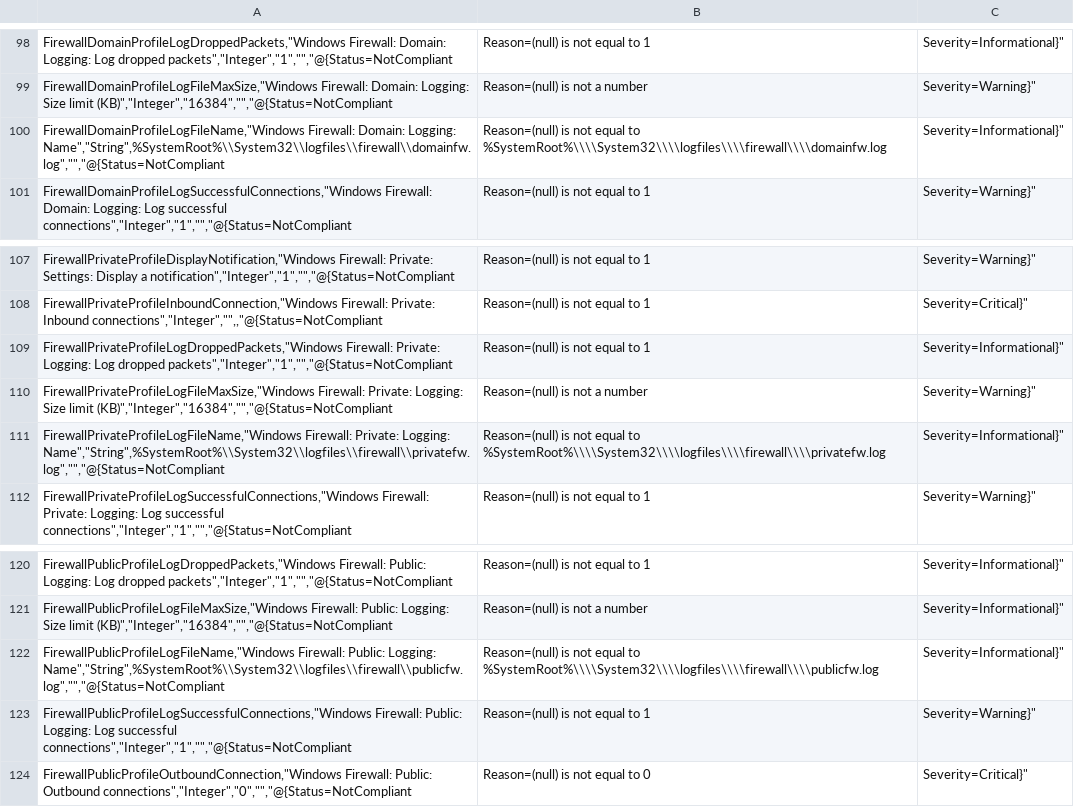
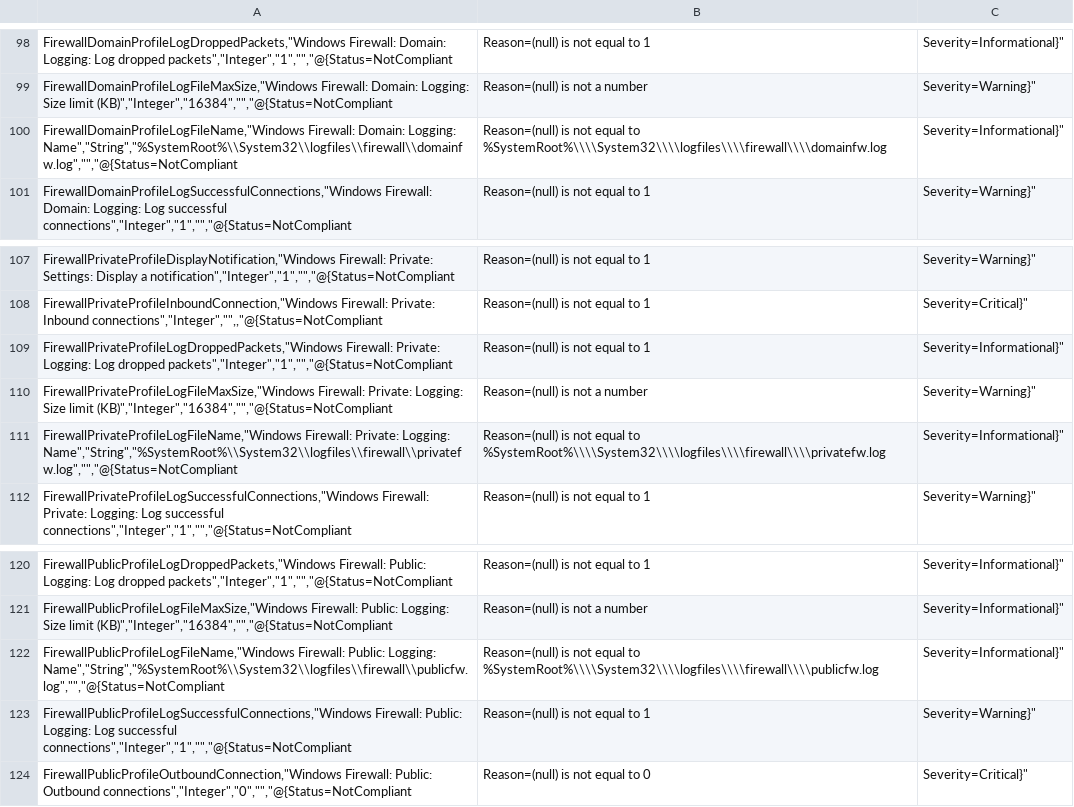
Before and after one commit to Vejitaxp/michaelsendpoint_public, a CSV file: Powershell/OSConfig/SecurityBaselineServer2022DomainController.csv, drawn as a sheet; only a part is shown, gaps mark what is left out.

Commit message:
Update SecurityBaselineServer2022DomainController.csv

```diff
--- a/Powershell/OSConfig/SecurityBaselineServer2022DomainController.csv
+++ b/Powershell/OSConfig/SecurityBaselineServer2022DomainController.csv
@@ -99,3 +99,3 @@
 "FirewallDomainProfileLogFileMaxSize","Windows Firewall: Domain: Logging: Size limit (KB)","Integer","16384","","@{Status=NotCompliant; Reason=(null) is not a number; Severity=Warning}"
-"FirewallDomainProfileLogFileName","Windows Firewall: Domain: Logging: Name","String",%SystemRoot%\\System32\\logfiles\\firewall\\domainfw.log","","@{Status=NotCompliant; Reason=(null) is not equal to %SystemRoot%\\\\System32\\\\logfiles\\\\firewall\\\\domainfw.log; Severity=Informational}"
+"FirewallDomainProfileLogFileName","Windows Firewall: Domain: Logging: Name","String","%SystemRoot%\\System32\\logfiles\\firewall\\domainfw.log","","@{Status=NotCompliant; Reason=(null) is not equal to %SystemRoot%\\\\System32\\\\logfiles\\\\firewall\\\\domainfw.log; Severity=Informational}"
 "FirewallDomainProfileLogSuccessfulConnections","Windows Firewall: Domain: Logging: Log successful connections","Integer","1","","@{Status=NotCompliant; Reason=(null) is not equal to 1; Severity=Warning}"
@@ -110,3 +110,3 @@
 "FirewallPrivateProfileLogFileMaxSize","Windows Firewall: Private: Logging: Size limit (KB)","Integer","16384","","@{Status=NotCompliant; Reason=(null) is not a number; Severity=Warning}"
-"FirewallPrivateProfileLogFileName","Windows Firewall: Private: Logging: Name","String",%SystemRoot%\\System32\\logfiles\\firewall\\privatefw.log","","@{Status=NotCompliant; Reason=(null) is not equal to %SystemRoot%\\\\System32\\\\logfiles\\\\firewall\\\\privatefw.log; Severity=Informational}"
+"FirewallPrivateProfileLogFileName","Windows Firewall: Private: Logging: Name","String","%SystemRoot%\\System32\\logfiles\\firewall\\privatefw.log","","@{Status=NotCompliant; Reason=(null) is not equal to %SystemRoot%\\\\System32\\\\logfiles\\\\firewall\\\\privatefw.log; Severity=Informational}"
 "FirewallPrivateProfileLogSuccessfulConnections","Windows Firewall: Private: Logging: Log successful connections","Integer","1","","@{Status=NotCompliant; Reason=(null) is not equal to 1; Severity=Warning}"
@@ -121,3 +121,3 @@
 "FirewallPublicProfileLogFileMaxSize","Windows Firewall: Public: Logging: Size limit (KB)","Integer","16384","","@{Status=NotCompliant; Reason=(null) is not a number; Severity=Informational}"
-"FirewallPublicProfileLogFileName","Windows Firewall: Public: Logging: Name","String",%SystemRoot%\\System32\\logfiles\\firewall\\publicfw.log","","@{Status=NotCompliant; Reason=(null) is not equal to %SystemRoot%\\\\System32\\\\logfiles\\\\firewall\\\\publicfw.log; Severity=Informational}"
+"FirewallPublicProfileLogFileName","Windows Firewall: Public: Logging: Name","String","%SystemRoot%\\System32\\logfiles\\firewall\\publicfw.log","","@{Status=NotCompliant; Reason=(null) is not equal to %SystemRoot%\\\\System32\\\\logfiles\\\\firewall\\\\publicfw.log; Severity=Informational}"
 "FirewallPublicProfileLogSuccessfulConnections","Windows Firewall: Public: Logging: Log successful connections","Integer","1","","@{Status=NotCompliant; Reason=(null) is not equal to 1; Severity=Warning}"
```
